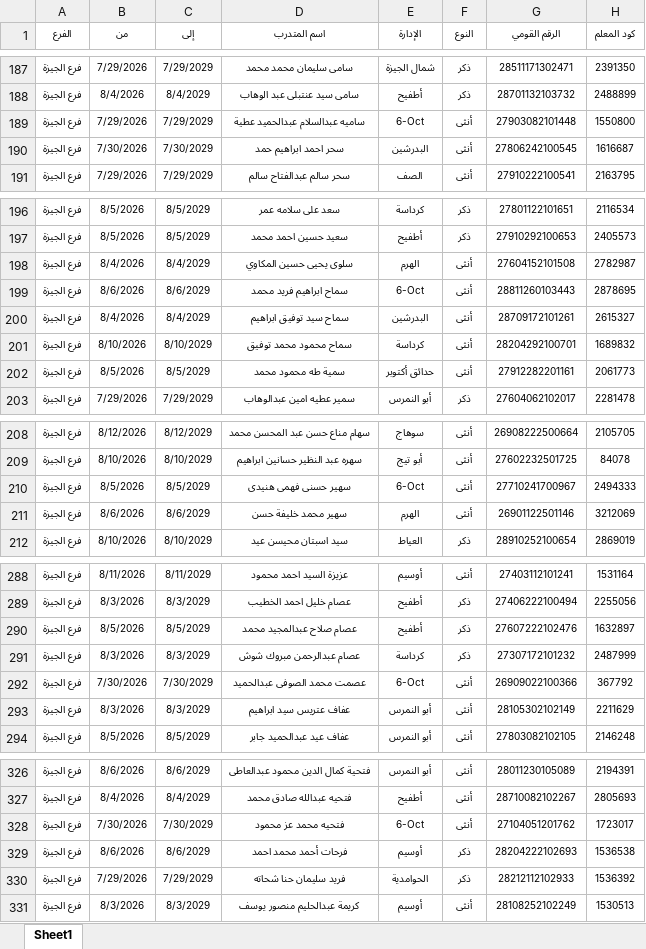
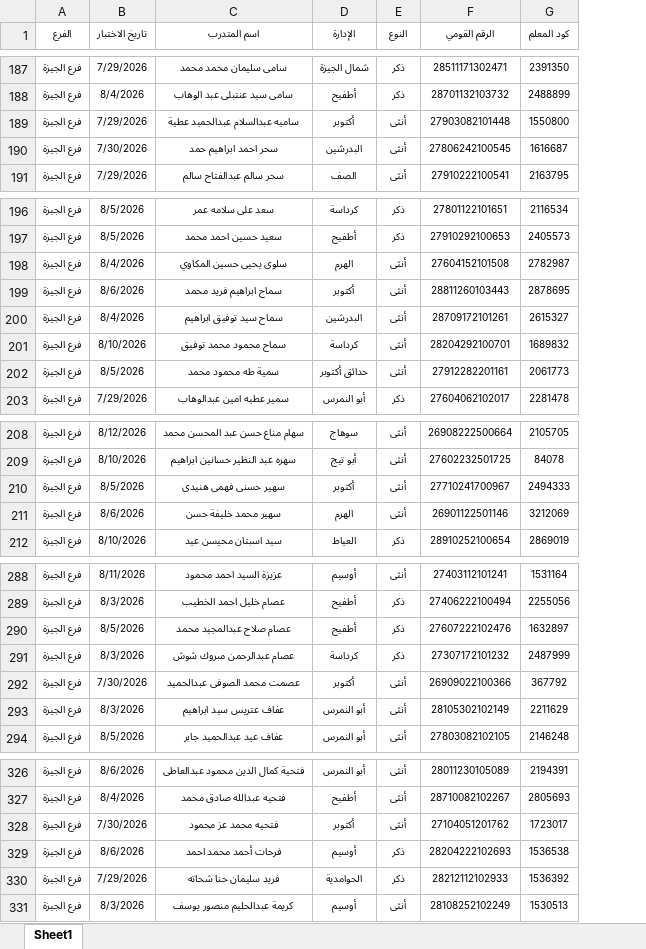
Before and after one commit to ahmedalganzorygfx-prog/giza-academy-portal, an Excel workbook: job.xlsx, sheet Sheet1, drawn as a sheet; only a part is shown, gaps mark what is left out; values as stored, in another font and other column widths than the file's, no borders; conditional formats not drawn; removed rows and columns are numbered as before the commit, all else as after; the diff covers the shown part only; the diff names each change by its address in the sheet, - before the commit and + after, or states it on an @@ line.

```diff
--- a/job.xlsx (sheet Sheet1)
+++ b/job.xlsx (sheet Sheet1)
-column C (إلى), rows 187-191: 7/29/2029 | 8/4/2029 | 7/29/2029 | 7/30/2029 | 7/29/2029; rows 196-203: 8/5/2029 | 8/5/2029 | 8/4/2029 | 8/6/2029 | 8/4/2029 | 8/10/2029 | 8/5/2029 | 7/29/2029; rows 208-212: 8/12/2029 | 8/10/2029 | 8/5/2029 | 8/6/2029 | 8/10/2029; rows 288-294: 8/11/2029 | 8/3/2029 | 8/5/2029 | 8/3/2029 | 7/30/2029 | 8/3/2029 | 8/5/2029; rows 326-331: 8/6/2029 | 8/4/2029 | 7/30/2029 | 8/6/2029 | 7/29/2029 | 8/3/2029
-B1: من
+B1: تاريخ الاختبار
-D189 (الإدارة): 6-Oct
+D189 (الإدارة): أكتوبر
-D199 (الإدارة): 6-Oct
+D199 (الإدارة): أكتوبر
-D210 (الإدارة): 6-Oct
+D210 (الإدارة): أكتوبر
-D292 (الإدارة): 6-Oct
+D292 (الإدارة): أكتوبر
-D328 (الإدارة): 6-Oct
+D328 (الإدارة): أكتوبر
```
Also changed, not shown: 12 edited cells and cell formats elsewhere in this sheet.
